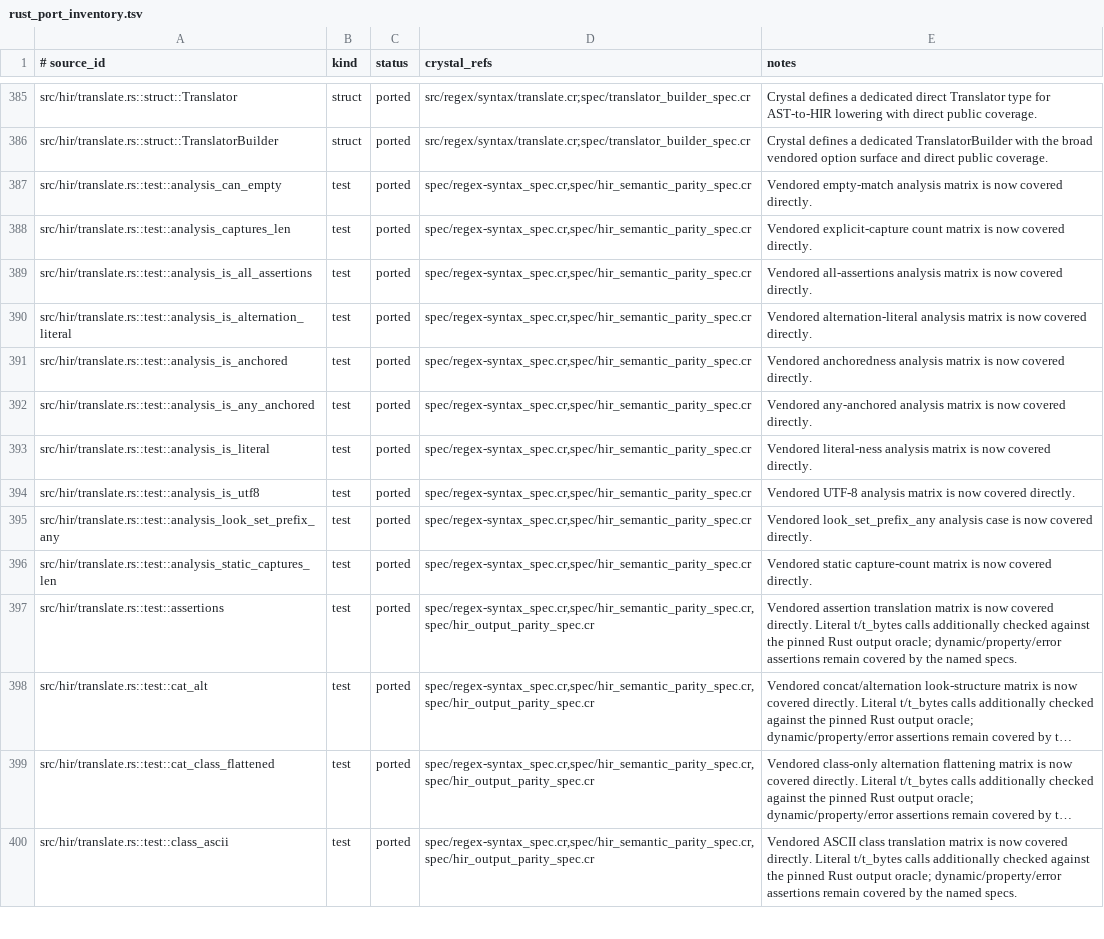
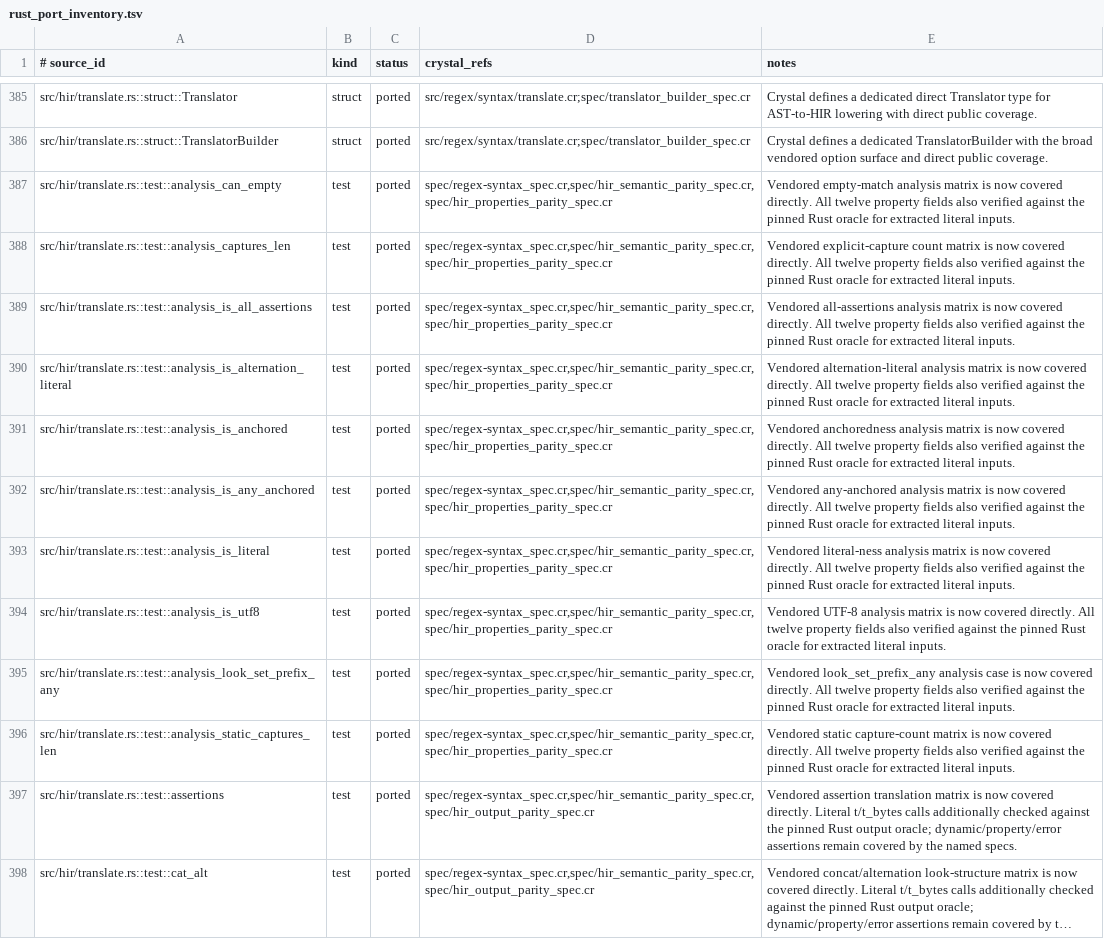
Before and after one commit to dsisnero/regex-syntax, a TSV file: plans/inventory/rust_port_inventory.tsv, drawn as a sheet; only a part is shown, gaps mark what is left out; the shorter side is filled out with more unchanged rows; long unchanged cells end in ….

Commit message:
fix: normalize singleton classes and verify HIR properties

```diff
--- a/plans/inventory/rust_port_inventory.tsv
+++ b/plans/inventory/rust_port_inventory.tsv
@@ -386,12 +386,12 @@ src/hir/translate.rs::struct::Translator	struct	ported	src/regex/syntax/translat
 src/hir/translate.rs::struct::TranslatorBuilder	struct	ported	src/regex/syntax/translate.cr;spec/translator_builder_spec.cr	Crystal defines a dedicated TranslatorBuilder with the broad vendored option surface and direct public coverage.
-src/hir/translate.rs::test::analysis_can_empty	test	ported	spec/regex-syntax_spec.cr,spec/hir_semantic_parity_spec.cr	Vendored empty-match analysis matrix is now covered directly.
-src/hir/translate.rs::test::analysis_captures_len	test	ported	spec/regex-syntax_spec.cr,spec/hir_semantic_parity_spec.cr	Vendored explicit-capture count matrix is now covered directly.
-src/hir/translate.rs::test::analysis_is_all_assertions	test	ported	spec/regex-syntax_spec.cr,spec/hir_semantic_parity_spec.cr	Vendored all-assertions analysis matrix is now covered directly.
-src/hir/translate.rs::test::analysis_is_alternation_literal	test	ported	spec/regex-syntax_spec.cr,spec/hir_semantic_parity_spec.cr	Vendored alternation-literal analysis matrix is now covered directly.
-src/hir/translate.rs::test::analysis_is_anchored	test	ported	spec/regex-syntax_spec.cr,spec/hir_semantic_parity_spec.cr	Vendored anchoredness analysis matrix is now covered directly.
-src/hir/translate.rs::test::analysis_is_any_anchored	test	ported	spec/regex-syntax_spec.cr,spec/hir_semantic_parity_spec.cr	Vendored any-anchored analysis matrix is now covered directly.
-src/hir/translate.rs::test::analysis_is_literal	test	ported	spec/regex-syntax_spec.cr,spec/hir_semantic_parity_spec.cr	Vendored literal-ness analysis matrix is now covered directly.
-src/hir/translate.rs::test::analysis_is_utf8	test	ported	spec/regex-syntax_spec.cr,spec/hir_semantic_parity_spec.cr	Vendored UTF-8 analysis matrix is now covered directly.
-src/hir/translate.rs::test::analysis_look_set_prefix_any	test	ported	spec/regex-syntax_spec.cr,spec/hir_semantic_parity_spec.cr	Vendored look_set_prefix_any analysis case is now covered directly.
-src/hir/translate.rs::test::analysis_static_captures_len	test	ported	spec/regex-syntax_spec.cr,spec/hir_semantic_parity_spec.cr	Vendored static capture-count matrix is now covered directly.
+src/hir/translate.rs::test::analysis_can_empty	test	ported	spec/regex-syntax_spec.cr,spec/hir_semantic_parity_spec.cr,spec/hir_properties_parity_spec.cr	Vendored empty-match analysis matrix is now covered directly. All twelve property fields also verified against the pinned Rust oracle for extracted literal inputs.
+src/hir/translate.rs::test::analysis_captures_len	test	ported	spec/regex-syntax_spec.cr,spec/hir_semantic_parity_spec.cr,spec/hir_properties_parity_spec.cr	Vendored explicit-capture count matrix is now covered directly. All twelve property fields also verified against the pinned Rust oracle for extracted literal inputs.
+src/hir/translate.rs::test::analysis_is_all_assertions	test	ported	spec/regex-syntax_spec.cr,spec/hir_semantic_parity_spec.cr,spec/hir_properties_parity_spec.cr	Vendored all-assertions analysis matrix is now covered directly. All twelve property fields also verified against the pinned Rust oracle for extracted literal inputs.
+src/hir/translate.rs::test::analysis_is_alternation_literal	test	ported	spec/regex-syntax_spec.cr,spec/hir_semantic_parity_spec.cr,spec/hir_properties_parity_spec.cr	Vendored alternation-literal analysis matrix is now covered directly. All twelve property fields also verified against the pinned Rust oracle for extracted literal inputs.
+src/hir/translate.rs::test::analysis_is_anchored	test	ported	spec/regex-syntax_spec.cr,spec/hir_semantic_parity_spec.cr,spec/hir_properties_parity_spec.cr	Vendored anchoredness analysis matrix is now covered directly. All twelve property fields also verified against the pinned Rust oracle for extracted literal inputs.
+src/hir/translate.rs::test::analysis_is_any_anchored	test	ported	spec/regex-syntax_spec.cr,spec/hir_semantic_parity_spec.cr,spec/hir_properties_parity_spec.cr	Vendored any-anchored analysis matrix is now covered directly. All twelve property fields also verified against the pinned Rust oracle for extracted literal inputs.
+src/hir/translate.rs::test::analysis_is_literal	test	ported	spec/regex-syntax_spec.cr,spec/hir_semantic_parity_spec.cr,spec/hir_properties_parity_spec.cr	Vendored literal-ness analysis matrix is now covered directly. All twelve property fields also verified against the pinned Rust oracle for extracted literal inputs.
+src/hir/translate.rs::test::analysis_is_utf8	test	ported	spec/regex-syntax_spec.cr,spec/hir_semantic_parity_spec.cr,spec/hir_properties_parity_spec.cr	Vendored UTF-8 analysis matrix is now covered directly. All twelve property fields also verified against the pinned Rust oracle for extracted literal inputs.
+src/hir/translate.rs::test::analysis_look_set_prefix_any	test	ported	spec/regex-syntax_spec.cr,spec/hir_semantic_parity_spec.cr,spec/hir_properties_parity_spec.cr	Vendored look_set_prefix_any analysis case is now covered directly. All twelve property fields also verified against the pinned Rust oracle for extracted literal inputs.
+src/hir/translate.rs::test::analysis_static_captures_len	test	ported	spec/regex-syntax_spec.cr,spec/hir_semantic_parity_spec.cr,spec/hir_properties_parity_spec.cr	Vendored static capture-count matrix is now covered directly. All twelve property fields also verified against the pinned Rust oracle for extracted literal inputs.
 src/hir/translate.rs::test::assertions	test	ported	spec/regex-syntax_spec.cr,spec/hir_semantic_parity_spec.cr,spec/hir_output_parity_spec.cr	Vendored assertion translation matrix is now covered directly. Literal t/t_bytes calls additionally checked against the pinned Rust output oracle; dynamic/property/error assertions remain covered by the named specs.
```
Also changed, not shown: plans/inventory/rust_test_parity.tsv, 14 other files.
